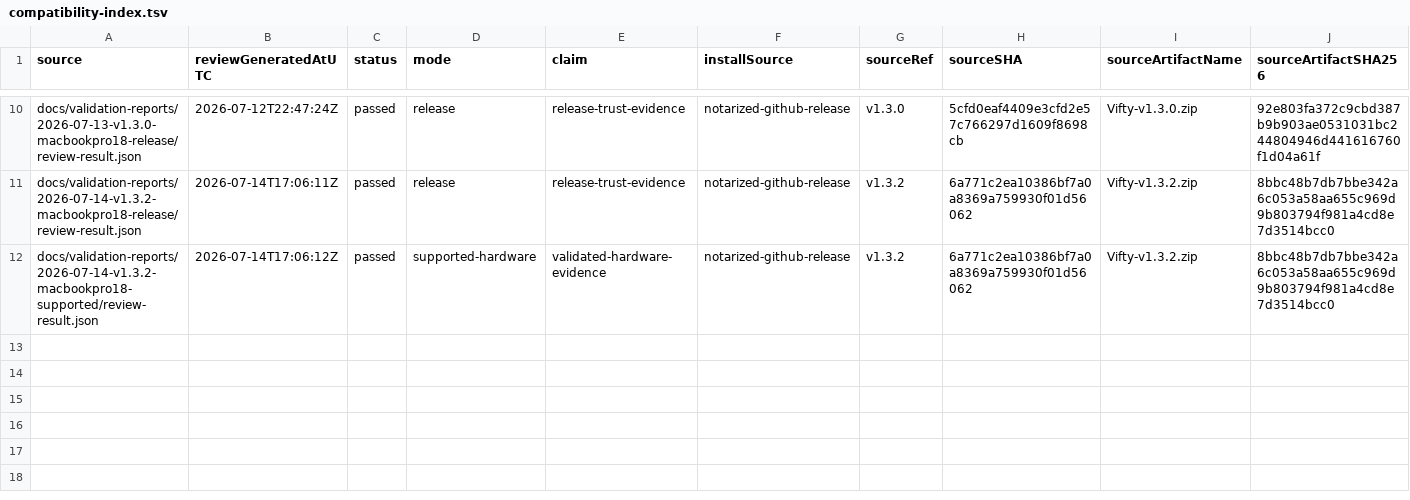
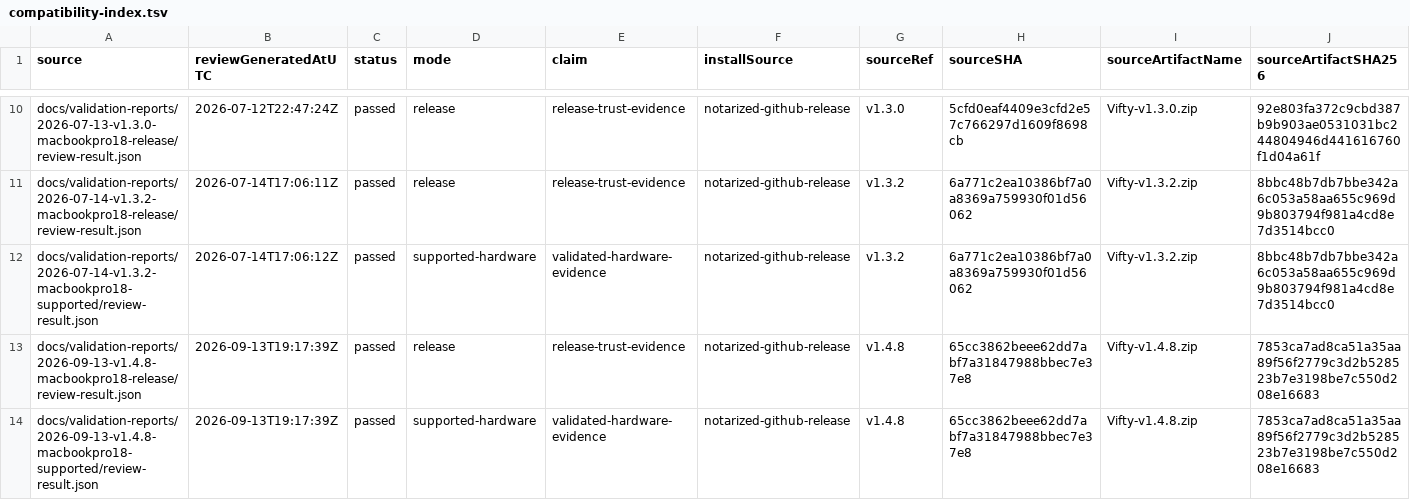
Before and after one commit to Reedtrullz/Vifty, a TSV file: docs/validation-reports/compatibility-index.tsv, drawn as a sheet; only a part is shown, gaps mark what is left out; rows hold the shown columns only; the diff names each change by its address in the sheet, - before the commit and + after, or states it on an @@ line.

Commit message:
Align Vifty guidance with v1.4.8 validation (#51)
* docs: refresh hardware release example

* docs: align guidance with v1.4.8 validation

* test: record v1.4.8 cooling validation

* fix: preserve append-only release manifest

```diff
--- a/docs/validation-reports/compatibility-index.tsv
+++ b/docs/validation-reports/compatibility-index.tsv
+row 13: docs/validation-reports/2026-09-13-v1.4.8-macbookpro18-release/review-result.json | 2026-09-13T19:17:39Z | passed | release | release-trust-evidence | notarized-github-release | v1.4.8 | 65cc3862beee62dd7abf7a31847988bbec7e37e8 | Vifty-v1.4.8.zip | 7853ca7ad8ca51a35aa89f56f2779c3d2b528523b7e3198be7c550d208e16683
+row 14: docs/validation-reports/2026-09-13-v1.4.8-macbookpro18-supported/review-result.json | 2026-09-13T19:17:39Z | passed | supported-hardware | validated-hardware-evidence | notarized-github-release | v1.4.8 | 65cc3862beee62dd7abf7a31847988bbec7e37e8 | Vifty-v1.4.8.zip | 7853ca7ad8ca51a35aa89f56f2779c3d2b528523b7e3198be7c550d208e16683
```
Also changed, not shown: 22 other files.
